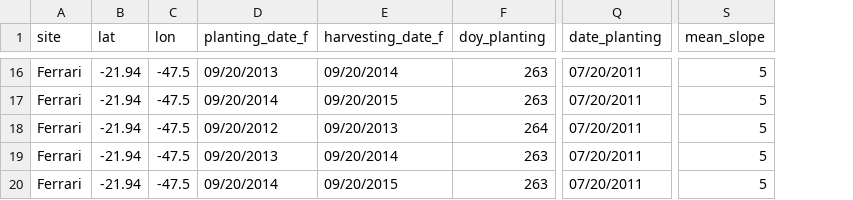
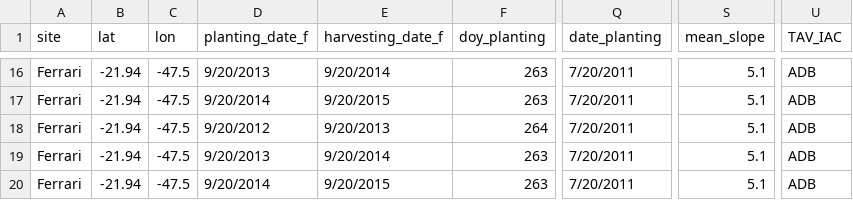
Before and after one commit to Murilodsv/kdec_comp_soil, a CSV file: y_data.csv, drawn as a sheet; only a part is shown, gaps mark what is left out; the diff covers the shown part only; the diff names each change by its address in the sheet, - before the commit and + after, or states it on an @@ line.

```diff
--- a/y_data.csv
+++ b/y_data.csv
+column U (TAV_IAC), rows 16-20: all ADB
-D16 (planting_date_f): 09/20/2013
+D16 (planting_date_f): 9/20/2013
-E16 (harvesting_date_f): 09/20/2014
+E16 (harvesting_date_f): 9/20/2014
-Q16:Q20 (date_planting): 07/20/2011
+Q16:Q20 (date_planting): 7/20/2011
-S16:S20 (mean_slope): 5
+S16:S20 (mean_slope): 5.1
-D17 (planting_date_f): 09/20/2014
+D17 (planting_date_f): 9/20/2014
-E17 (harvesting_date_f): 09/20/2015
+E17 (harvesting_date_f): 9/20/2015
-D18 (planting_date_f): 09/20/2012
+D18 (planting_date_f): 9/20/2012
-E18 (harvesting_date_f): 09/20/2013
+E18 (harvesting_date_f): 9/20/2013
-D19 (planting_date_f): 09/20/2013
+D19 (planting_date_f): 9/20/2013
-E19 (harvesting_date_f): 09/20/2014
+E19 (harvesting_date_f): 9/20/2014
-D20 (planting_date_f): 09/20/2014
+D20 (planting_date_f): 9/20/2014
-E20 (harvesting_date_f): 09/20/2015
+E20 (harvesting_date_f): 9/20/2015
```
Also changed, not shown: 56 edited cells elsewhere in this file, 2 other files.
